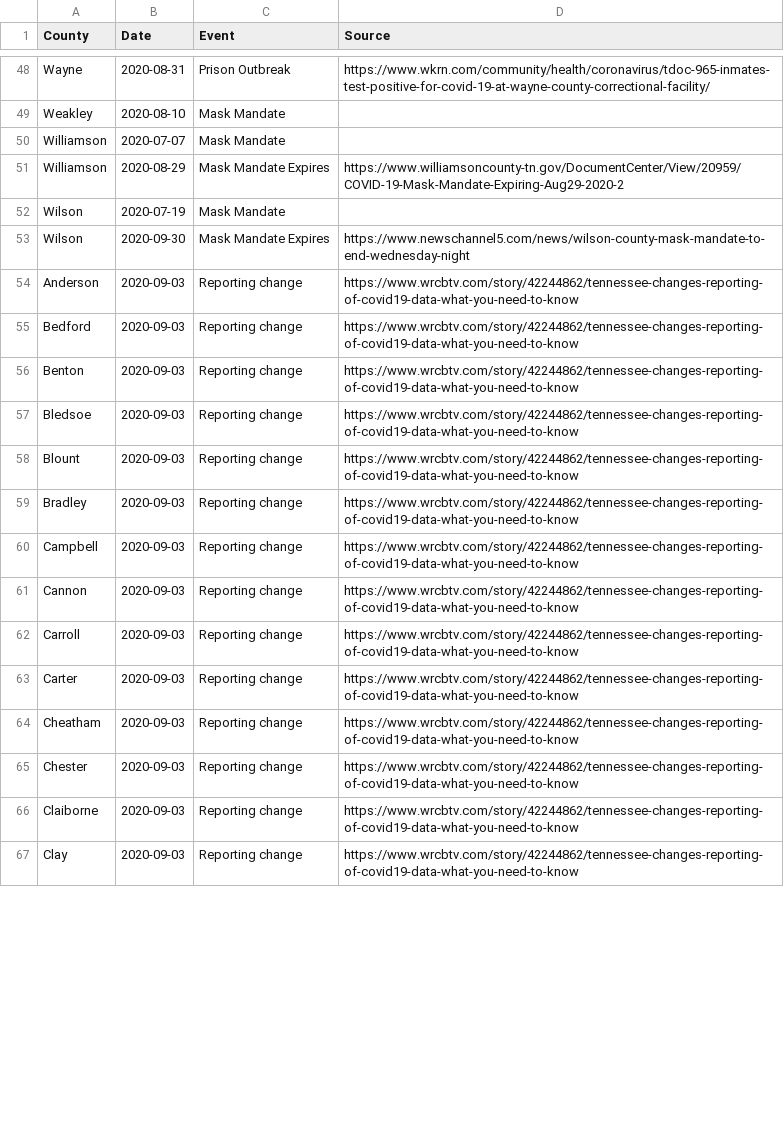
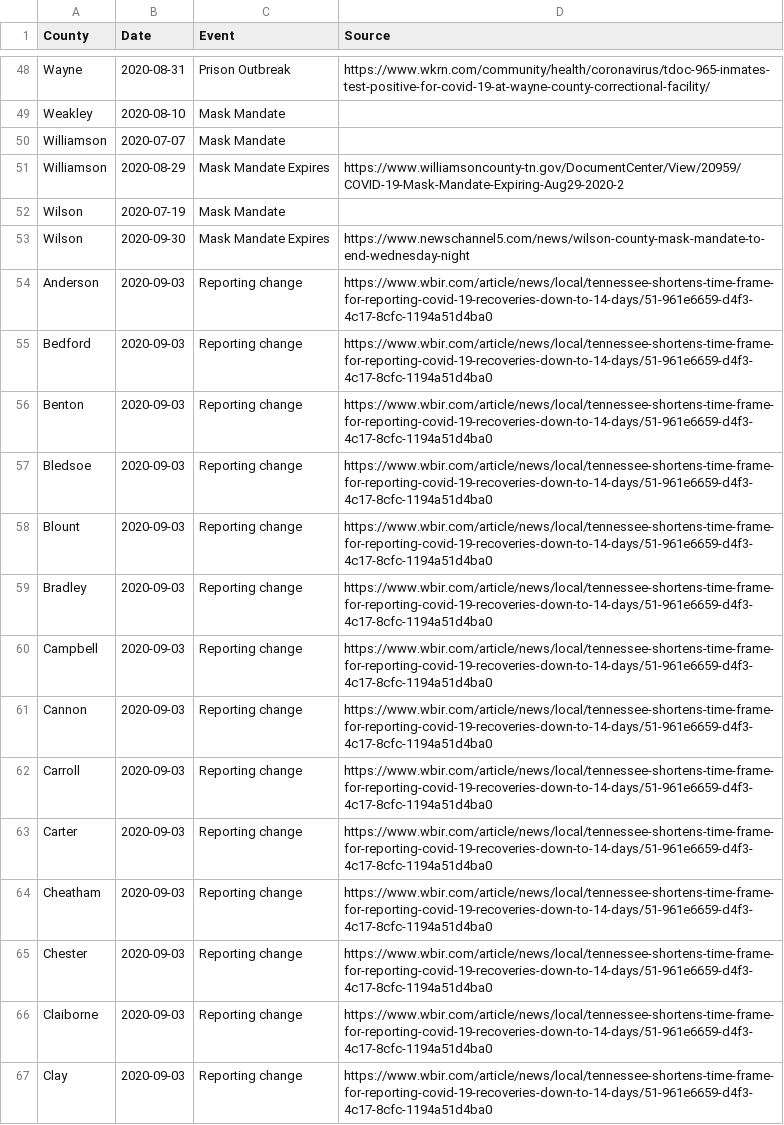
Before and after one commit to VecGS/tn-covid19-data, a CSV file: events.csv, drawn as a sheet; only a part is shown, gaps mark what is left out; the diff covers the shown part only.

Commit message:
Update link for reporting change.

```diff
--- a/events.csv
+++ b/events.csv
@@ -53,15 +53,15 @@ Wilson,2020-07-19,Mask Mandate,
 Wilson,2020-09-30,Mask Mandate Expires,https://www.newschannel5.com/news/wilson-county-mask-mandate-to-end-wednesday-night
-Anderson,2020-09-03,Reporting change,https://www.wrcbtv.com/story/42244862/tennessee-changes-reporting-of-covid19-data-what-you-need-to-know
-Bedford,2020-09-03,Reporting change,https://www.wrcbtv.com/story/42244862/tennessee-changes-reporting-of-covid19-data-what-you-need-to-know
-Benton,2020-09-03,Reporting change,https://www.wrcbtv.com/story/42244862/tennessee-changes-reporting-of-covid19-data-what-you-need-to-know
-Bledsoe,2020-09-03,Reporting change,https://www.wrcbtv.com/story/42244862/tennessee-changes-reporting-of-covid19-data-what-you-need-to-know
-Blount,2020-09-03,Reporting change,https://www.wrcbtv.com/story/42244862/tennessee-changes-reporting-of-covid19-data-what-you-need-to-know
-Bradley,2020-09-03,Reporting change,https://www.wrcbtv.com/story/42244862/tennessee-changes-reporting-of-covid19-data-what-you-need-to-know
-Campbell,2020-09-03,Reporting change,https://www.wrcbtv.com/story/42244862/tennessee-changes-reporting-of-covid19-data-what-you-need-to-know
-Cannon,2020-09-03,Reporting change,https://www.wrcbtv.com/story/42244862/tennessee-changes-reporting-of-covid19-data-what-you-need-to-know
-Carroll,2020-09-03,Reporting change,https://www.wrcbtv.com/story/42244862/tennessee-changes-reporting-of-covid19-data-what-you-need-to-know
-Carter,2020-09-03,Reporting change,https://www.wrcbtv.com/story/42244862/tennessee-changes-reporting-of-covid19-data-what-you-need-to-know
-Cheatham,2020-09-03,Reporting change,https://www.wrcbtv.com/story/42244862/tennessee-changes-reporting-of-covid19-data-what-you-need-to-know
-Chester,2020-09-03,Reporting change,https://www.wrcbtv.com/story/42244862/tennessee-changes-reporting-of-covid19-data-what-you-need-to-know
-Claiborne,2020-09-03,Reporting change,https://www.wrcbtv.com/story/42244862/tennessee-changes-reporting-of-covid19-data-what-you-need-to-know
-Clay,2020-09-03,Reporting change,https://www.wrcbtv.com/story/42244862/tennessee-changes-reporting-of-covid19-data-what-you-need-to-know
+Anderson,2020-09-03,Reporting change,https://www.wbir.com/article/news/local/tennessee-shortens-time-frame-for-reporting-covid-19-recoveries-down-to-14-days/51-961e6659-d4f3-4c17-8cfc-1194a51d4ba0
+Bedford,2020-09-03,Reporting change,https://www.wbir.com/article/news/local/tennessee-shortens-time-frame-for-reporting-covid-19-recoveries-down-to-14-days/51-961e6659-d4f3-4c17-8cfc-1194a51d4ba0
+Benton,2020-09-03,Reporting change,https://www.wbir.com/article/news/local/tennessee-shortens-time-frame-for-reporting-covid-19-recoveries-down-to-14-days/51-961e6659-d4f3-4c17-8cfc-1194a51d4ba0
+Bledsoe,2020-09-03,Reporting change,https://www.wbir.com/article/news/local/tennessee-shortens-time-frame-for-reporting-covid-19-recoveries-down-to-14-days/51-961e6659-d4f3-4c17-8cfc-1194a51d4ba0
+Blount,2020-09-03,Reporting change,https://www.wbir.com/article/news/local/tennessee-shortens-time-frame-for-reporting-covid-19-recoveries-down-to-14-days/51-961e6659-d4f3-4c17-8cfc-1194a51d4ba0
+Bradley,2020-09-03,Reporting change,https://www.wbir.com/article/news/local/tennessee-shortens-time-frame-for-reporting-covid-19-recoveries-down-to-14-days/51-961e6659-d4f3-4c17-8cfc-1194a51d4ba0
+Campbell,2020-09-03,Reporting change,https://www.wbir.com/article/news/local/tennessee-shortens-time-frame-for-reporting-covid-19-recoveries-down-to-14-days/51-961e6659-d4f3-4c17-8cfc-1194a51d4ba0
+Cannon,2020-09-03,Reporting change,https://www.wbir.com/article/news/local/tennessee-shortens-time-frame-for-reporting-covid-19-recoveries-down-to-14-days/51-961e6659-d4f3-4c17-8cfc-1194a51d4ba0
+Carroll,2020-09-03,Reporting change,https://www.wbir.com/article/news/local/tennessee-shortens-time-frame-for-reporting-covid-19-recoveries-down-to-14-days/51-961e6659-d4f3-4c17-8cfc-1194a51d4ba0
+Carter,2020-09-03,Reporting change,https://www.wbir.com/article/news/local/tennessee-shortens-time-frame-for-reporting-covid-19-recoveries-down-to-14-days/51-961e6659-d4f3-4c17-8cfc-1194a51d4ba0
+Cheatham,2020-09-03,Reporting change,https://www.wbir.com/article/news/local/tennessee-shortens-time-frame-for-reporting-covid-19-recoveries-down-to-14-days/51-961e6659-d4f3-4c17-8cfc-1194a51d4ba0
+Chester,2020-09-03,Reporting change,https://www.wbir.com/article/news/local/tennessee-shortens-time-frame-for-reporting-covid-19-recoveries-down-to-14-days/51-961e6659-d4f3-4c17-8cfc-1194a51d4ba0
+Claiborne,2020-09-03,Reporting change,https://www.wbir.com/article/news/local/tennessee-shortens-time-frame-for-reporting-covid-19-recoveries-down-to-14-days/51-961e6659-d4f3-4c17-8cfc-1194a51d4ba0
+Clay,2020-09-03,Reporting change,https://www.wbir.com/article/news/local/tennessee-shortens-time-frame-for-reporting-covid-19-recoveries-down-to-14-days/51-961e6659-d4f3-4c17-8cfc-1194a51d4ba0
```
Also changed, not shown: 81 edited cells elsewhere in this file.
